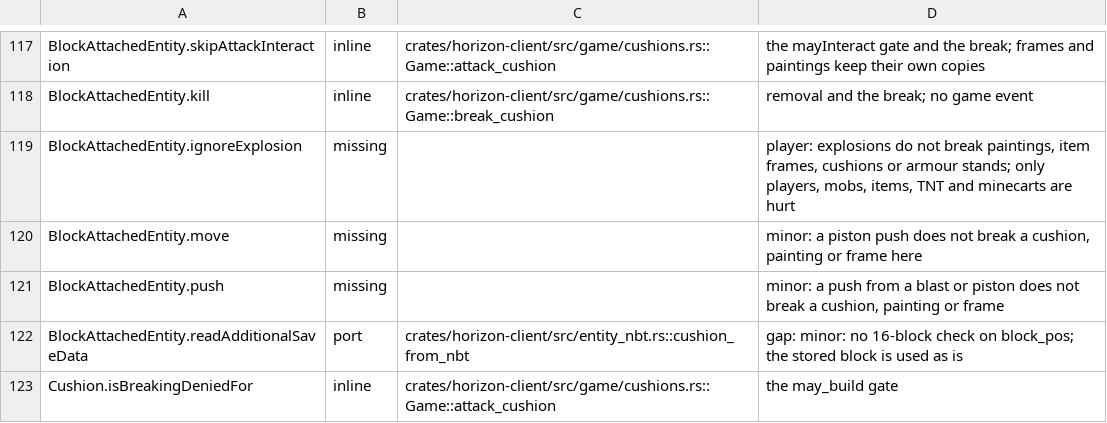
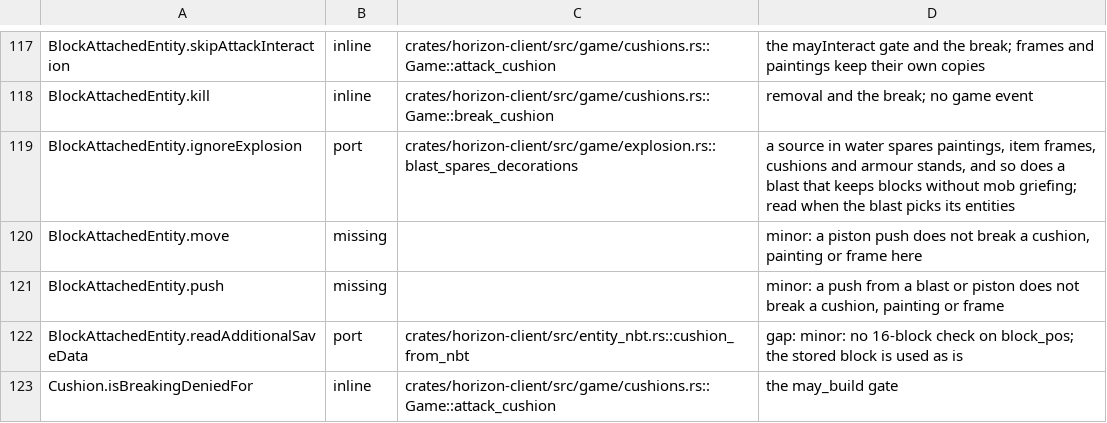
Before and after one commit to bunchy7s/horizon-offline, a TSV file: tools/port_map/game2-001.tsv, drawn as a sheet; only a part is shown, gaps mark what is left out.

Commit message:
port_map: what a blast spares among block-attached entities

```diff
--- a/tools/port_map/game2-001.tsv
+++ b/tools/port_map/game2-001.tsv
@@ -118,3 +118,3 @@ BlockAttachedEntity.skipAttackInteraction	inline	crates/horizon-client/src/game/
 BlockAttachedEntity.kill	inline	crates/horizon-client/src/game/cushions.rs::Game::break_cushion	removal and the break; no game event
-BlockAttachedEntity.ignoreExplosion	missing		player: explosions do not break paintings, item frames, cushions or armour stands; only players, mobs, items, TNT and minecarts are hurt
+BlockAttachedEntity.ignoreExplosion	port	crates/horizon-client/src/game/explosion.rs::blast_spares_decorations	a source in water spares paintings, item frames, cushions and armour stands, and so does a blast that keeps blocks without mob griefing; read when the blast picks its entities
 BlockAttachedEntity.move	missing		minor: a piston push does not break a cushion, painting or frame here
```
